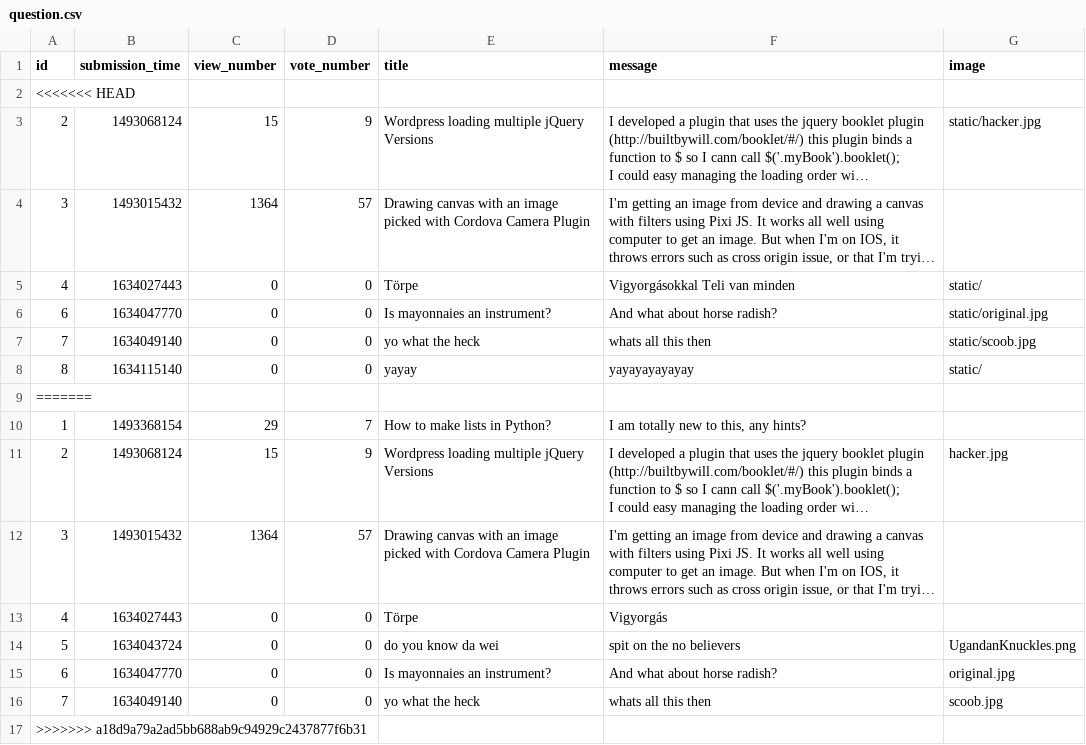
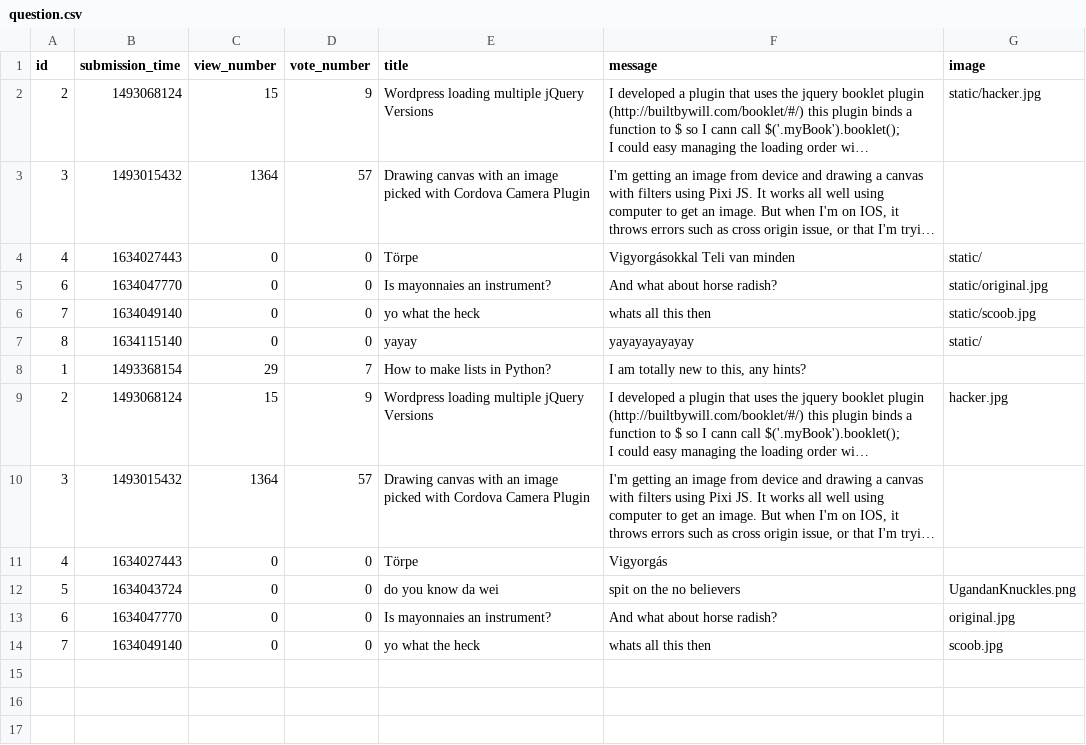
Before and after one commit to CodecoolGlobal/ask-mate-3-python-Guszti9, a CSV file: sample_data/question.csv, drawn as a sheet; long unchanged cells end in …; the diff names each change by its address in the sheet, - before the commit and + after, or states it on an @@ line.

```diff
--- a/sample_data/question.csv
+++ b/sample_data/question.csv
-row 2: <<<<<<< HEAD
-row 9: =======
-row 17: >>>>>>> a18d9a79a2ad5bb688ab9c94929c2437877f6b31
```
Also changed, not shown: 3 other files.
